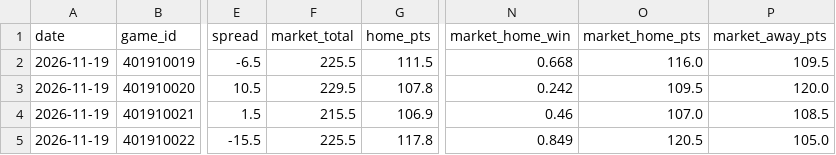
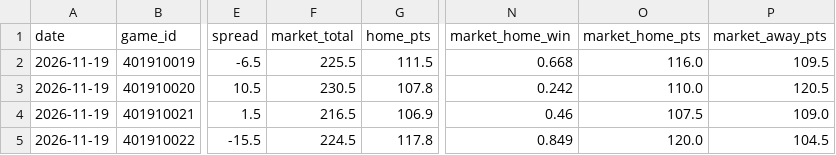
Before and after one commit to mason7park-debug/NBAprojections, a CSV file: data/gamepreds/2026-11-19.csv, drawn as a sheet; only a part is shown, gaps mark what is left out; the diff names each change by its address in the sheet, - before the commit and + after, or states it on an @@ line.

```diff
--- a/data/gamepreds/2026-11-19.csv
+++ b/data/gamepreds/2026-11-19.csv
-F3 (market_total): 229.5
+F3 (market_total): 230.5
-O3 (market_home_pts): 109.5
+O3 (market_home_pts): 110.0
-P3 (market_away_pts): 120.0
+P3 (market_away_pts): 120.5
-F4 (market_total): 215.5
+F4 (market_total): 216.5
-O4 (market_home_pts): 107.0
+O4 (market_home_pts): 107.5
-P4 (market_away_pts): 108.5
+P4 (market_away_pts): 109.0
-F5 (market_total): 225.5
+F5 (market_total): 224.5
-O5 (market_home_pts): 120.5
+O5 (market_home_pts): 120.0
-P5 (market_away_pts): 105.0
+P5 (market_away_pts): 104.5
```
Also changed, not shown: data/injuries/2026-11-19.csv, data/odds/2026-11-19.csv, 5 other files.
